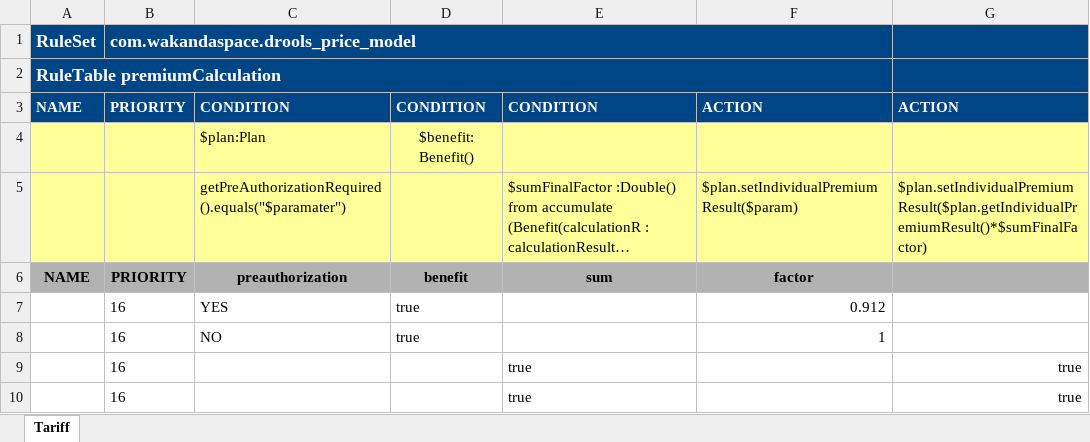
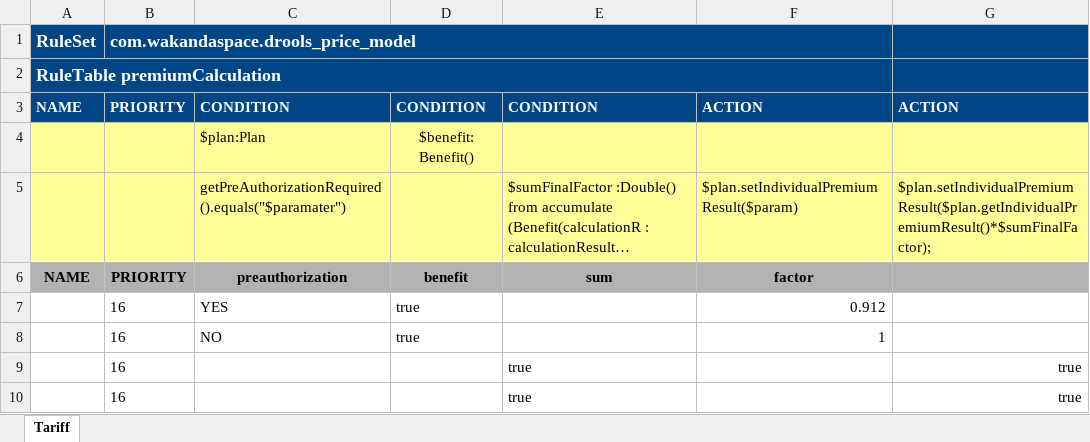
Before and after one commit to Satadl/drools-price-model, an Excel workbook: src/main/resources/com/wakandaspace/drools_price_model/premiumCalculation.xlsx, sheet Tariff, drawn as a sheet; long unchanged cells end in …; values as stored, in another font and other column widths than the file's, no borders; the diff names each change by its address in the sheet, - before the commit and + after, or states it on an @@ line.

Commit message:
Uploaded 06-May-2021 13:23:30 {/src/main/resources/com/wakandaspace/drools_price_model/premiumCalculation.xlsx}

```diff
--- a/src/main/resources/com/wakandaspace/drools_price_model/premiumCalculation.xlsx (sheet Tariff)
+++ b/src/main/resources/com/wakandaspace/drools_price_model/premiumCalculation.xlsx (sheet Tariff)
-G5: $plan.setIndividualPremiumResult($plan.getIndividualPremiumResult()*$sumFinalFactor)
+G5: $plan.setIndividualPremiumResult($plan.getIndividualPremiumResult()*$sumFinalFactor);
```
